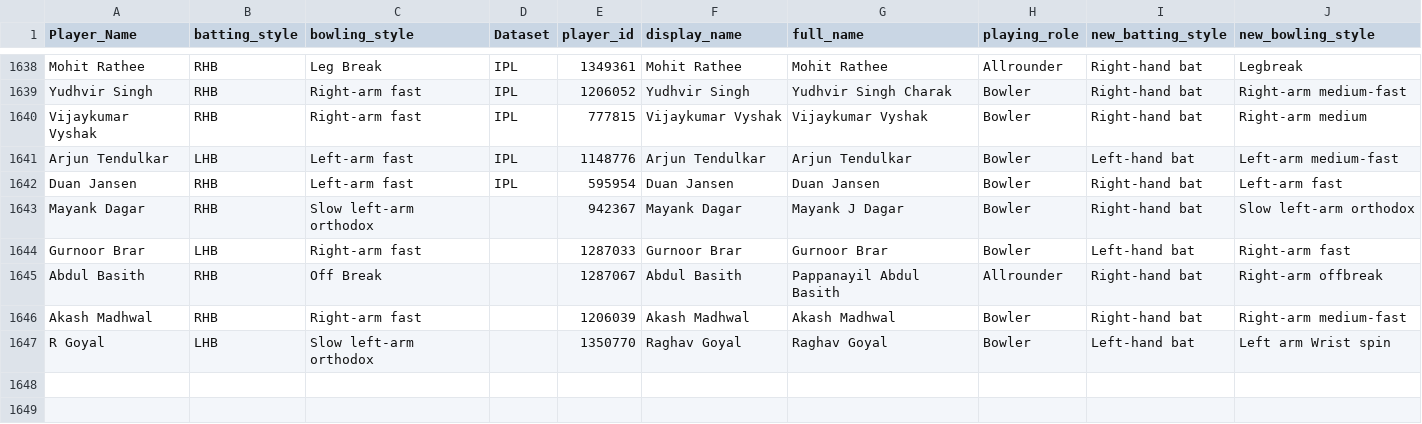
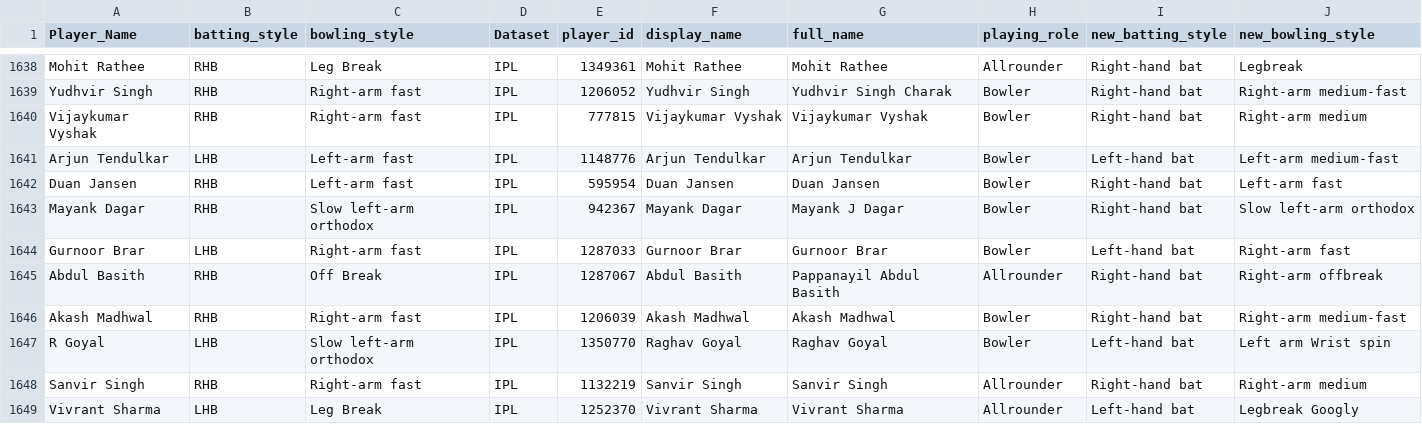
Before and after one commit to gau-jet/IPLStats, a CSV file: data/Player Profile.csv, drawn as a sheet; only a part is shown, gaps mark what is left out.

```diff
--- a/data/Player Profile.csv
+++ b/data/Player Profile.csv
@@ -1642,6 +1642,8 @@ Arjun Tendulkar,LHB,Left-arm fast,IPL,1148776,Arjun Tendulkar,Arjun Tendulkar,Bo
 Duan Jansen,RHB,Left-arm fast,IPL,595954,Duan Jansen,Duan Jansen,Bowler,Right-hand bat,Left-arm fast
-Mayank Dagar,RHB,Slow left-arm orthodox,,942367,Mayank Dagar,Mayank J Dagar,Bowler,Right-hand bat,Slow left-arm orthodox
-Gurnoor Brar,LHB,Right-arm fast,,1287033,Gurnoor Brar,Gurnoor Brar,Bowler,Left-hand bat,Right-arm fast
-Abdul Basith,RHB,Off Break,,1287067,Abdul Basith,Pappanayil Abdul Basith,Allrounder,Right-hand bat,Right-arm offbreak
-Akash Madhwal,RHB,Right-arm fast,,1206039,Akash Madhwal,Akash Madhwal,Bowler,Right-hand bat,Right-arm medium-fast
-R Goyal,LHB,Slow left-arm orthodox,,1350770,Raghav Goyal,Raghav Goyal,Bowler,Left-hand bat,Left arm Wrist spin
+Mayank Dagar,RHB,Slow left-arm orthodox,IPL,942367,Mayank Dagar,Mayank J Dagar,Bowler,Right-hand bat,Slow left-arm orthodox
+Gurnoor Brar,LHB,Right-arm fast,IPL,1287033,Gurnoor Brar,Gurnoor Brar,Bowler,Left-hand bat,Right-arm fast
+Abdul Basith,RHB,Off Break,IPL,1287067,Abdul Basith,Pappanayil Abdul Basith,Allrounder,Right-hand bat,Right-arm offbreak
+Akash Madhwal,RHB,Right-arm fast,IPL,1206039,Akash Madhwal,Akash Madhwal,Bowler,Right-hand bat,Right-arm medium-fast
+R Goyal,LHB,Slow left-arm orthodox,IPL,1350770,Raghav Goyal,Raghav Goyal,Bowler,Left-hand bat,Left arm Wrist spin
+Sanvir Singh,RHB,Right-arm fast,IPL,1132219,Sanvir Singh,Sanvir Singh,Allrounder,Right-hand bat,Right-arm medium
+Vivrant Sharma,LHB,Leg Break,IPL,1252370,Vivrant Sharma,Vivrant Sharma,Allrounder,Left-hand bat,Legbreak Googly
```
Also changed, not shown: data/matches.csv.
